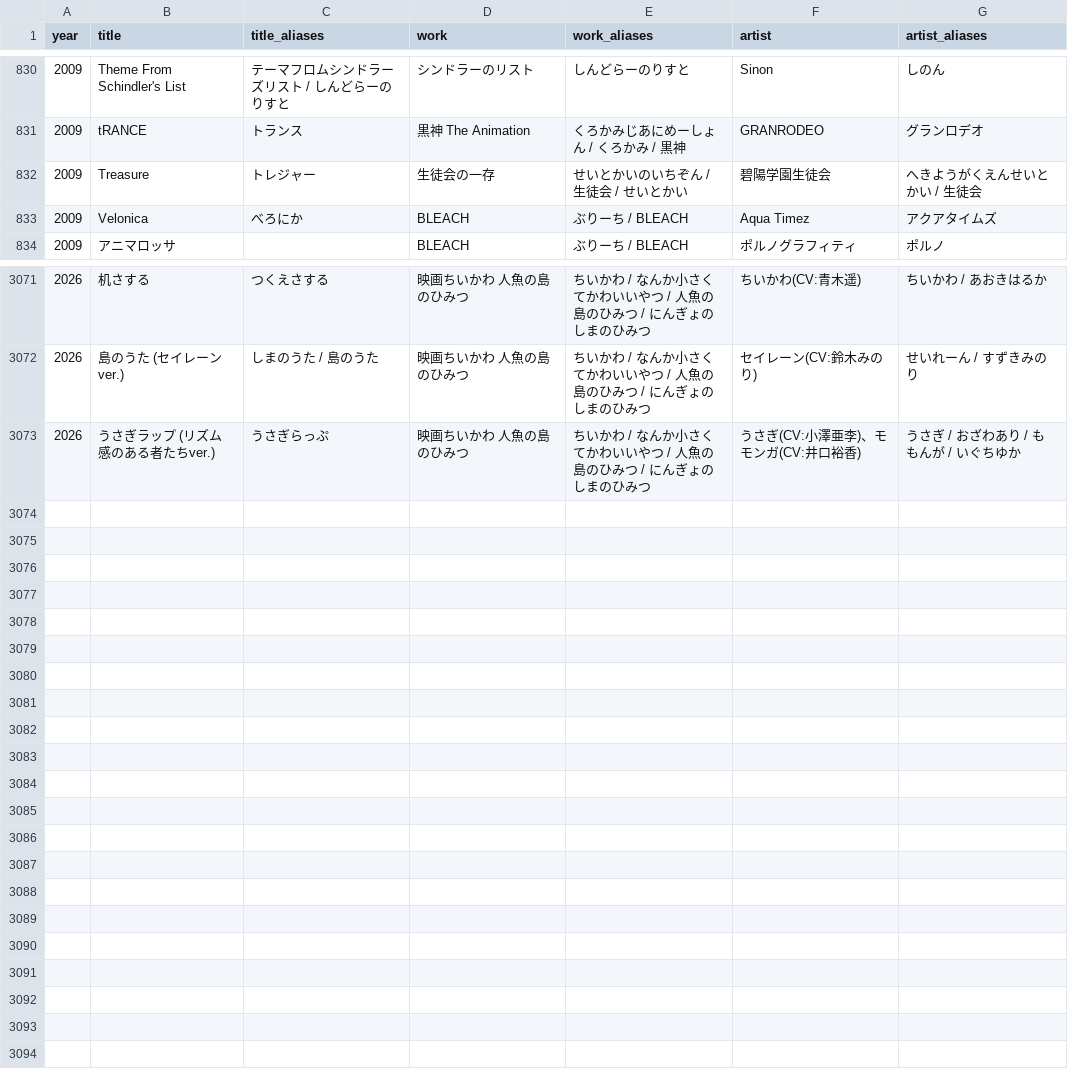
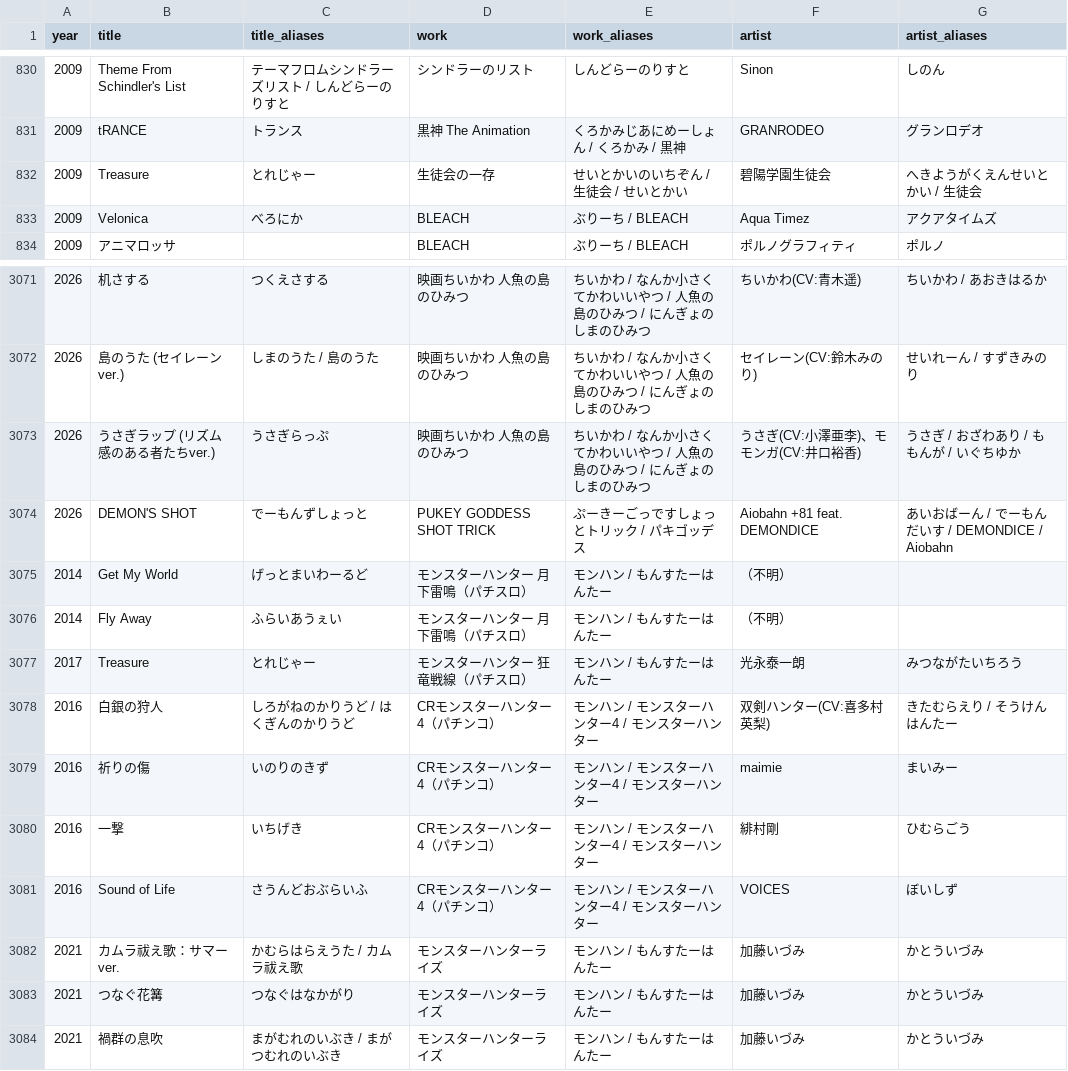
Before and after one commit to millskn-beep/intro-don-jpop, a CSV file: data/aliases.csv, drawn as a sheet; only a part is shown, gaps mark what is left out.

```diff
--- a/data/aliases.csv
+++ b/data/aliases.csv
@@ -831,3 +831,3 @@
 2009,tRANCE,トランス,黒神 The Animation,くろかみじあにめーしょん / くろかみ / 黒神,GRANRODEO,グランロデオ
-2009,Treasure,トレジャー,生徒会の一存,せいとかいのいちぞん / 生徒会 / せいとかい,碧陽学園生徒会,へきようがくえんせいとかい / 生徒会
+2009,Treasure,とれじゃー,生徒会の一存,せいとかいのいちぞん / 生徒会 / せいとかい,碧陽学園生徒会,へきようがくえんせいとかい / 生徒会
 2009,Velonica,べろにか,BLEACH,ぶりーち / BLEACH,Aqua Timez,アクアタイムズ
@@ -3073 +3073,12 @@
 2026,うさぎラップ (リズム感のある者たちver.),うさぎらっぷ,映画ちいかわ 人魚の島のひみつ,ちいかわ / なんか小さくてかわいいやつ / 人魚の島のひみつ / にんぎょのしまのひみつ,うさぎ(CV:小澤亜李)、モモンガ(CV:井口裕香),うさぎ / おざわあり / ももんが / いぐちゆか
+2026,DEMON'S SHOT,でーもんずしょっと,PUKEY GODDESS SHOT TRICK,ぷーきーごっですしょっとトリック / パキゴッデス,Aiobahn +81 feat. DEMONDICE,あいおばーん / でーもんだいす / DEMONDICE / Aiobahn
+2014,Get My World,げっとまいわーるど,モンスターハンター 月下雷鳴（パチスロ）,モンハン / もんすたーはんたー,（不明）,
+2014,Fly Away,ふらいあうぇい,モンスターハンター 月下雷鳴（パチスロ）,モンハン / もんすたーはんたー,（不明）,
+2017,Treasure,とれじゃー,モンスターハンター 狂竜戦線（パチスロ）,モンハン / もんすたーはんたー,光永泰一朗,みつながたいちろう
+2016,白銀の狩人,しろがねのかりうど / はくぎんのかりうど,CRモンスターハンター4（パチンコ）,モンハン / モンスターハンター4 / モンスターハンター,双剣ハンター(CV:喜多村英梨),きたむらえり / そうけんはんたー
+2016,祈りの傷,いのりのきず,CRモンスターハンター4（パチンコ）,モンハン / モンスターハンター4 / モンスターハンター,maimie,まいみー
+2016,一撃,いちげき,CRモンスターハンター4（パチンコ）,モンハン / モンスターハンター4 / モンスターハンター,緋村剛,ひむらごう
+2016,Sound of Life,さうんどおぶらいふ,CRモンスターハンター4（パチンコ）,モンハン / モンスターハンター4 / モンスターハンター,VOICES,ぼいしず
+2021,カムラ祓え歌：サマー ver.,かむらはらえうた / カムラ祓え歌,モンスターハンターライズ,モンハン / もんすたーはんたー,加藤いづみ,かとういづみ
+2021,つなぐ花篝,つなぐはなかがり,モンスターハンターライズ,モンハン / もんすたーはんたー,加藤いづみ,かとういづみ
+2021,禍群の息吹,まがむれのいぶき / まがつむれのいぶき,モンスターハンターライズ,モンハン / もんすたーはんたー,加藤いづみ,かとういづみ
```
Also changed, not shown: 28 other files.
